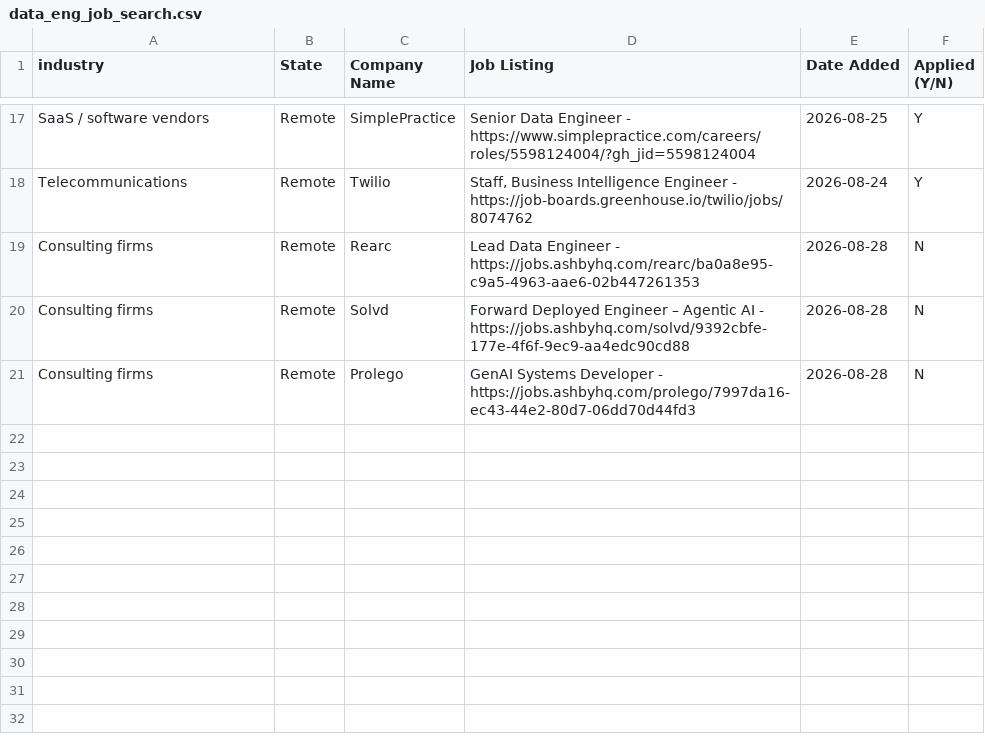
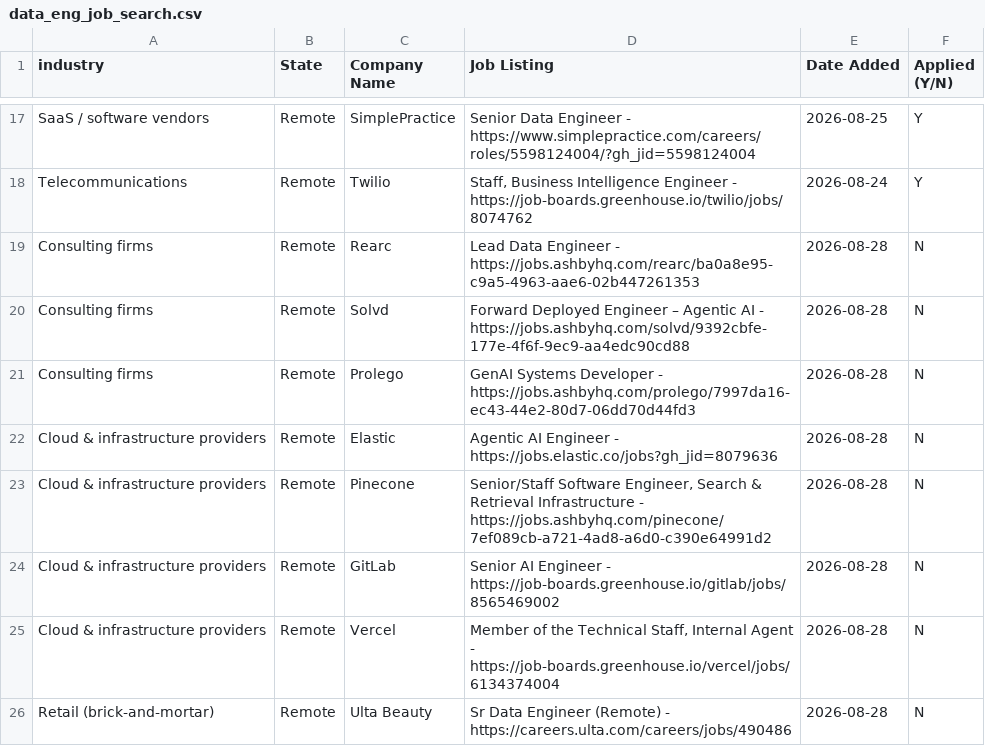
Before and after one commit to sandervw/job-search, a CSV file: data_eng_job_search.csv, drawn as a sheet; only a part is shown, gaps mark what is left out.

```diff
--- a/data_eng_job_search.csv
+++ b/data_eng_job_search.csv
@@ -21 +21,6 @@ Consulting firms,Remote,Solvd,Forward Deployed Engineer – Agentic AI - https:/
 Consulting firms,Remote,Prolego,GenAI Systems Developer - https://jobs.ashbyhq.com/prolego/7997da16-ec43-44e2-80d7-06dd70d44fd3,2026-08-28,N
+Cloud & infrastructure providers,Remote,Elastic,Agentic AI Engineer - https://jobs.elastic.co/jobs?gh_jid=8079636,2026-08-28,N
+Cloud & infrastructure providers,Remote,Pinecone,"Senior/Staff Software Engineer, Search & Retrieval Infrastructure - https://jobs.ashbyhq.com/pinecone/7ef089cb-a721-4ad8-a6d0-c390e64991d2",2026-08-28,N
+Cloud & infrastructure providers,Remote,GitLab,Senior AI Engineer - https://job-boards.greenhouse.io/gitlab/jobs/8565469002,2026-08-28,N
+Cloud & infrastructure providers,Remote,Vercel,"Member of the Technical Staff, Internal Agent - https://job-boards.greenhouse.io/vercel/jobs/6134374004",2026-08-28,N
+Retail (brick-and-mortar),Remote,Ulta Beauty,Sr Data Engineer (Remote) - https://careers.ulta.com/careers/jobs/490486,2026-08-28,N
```
